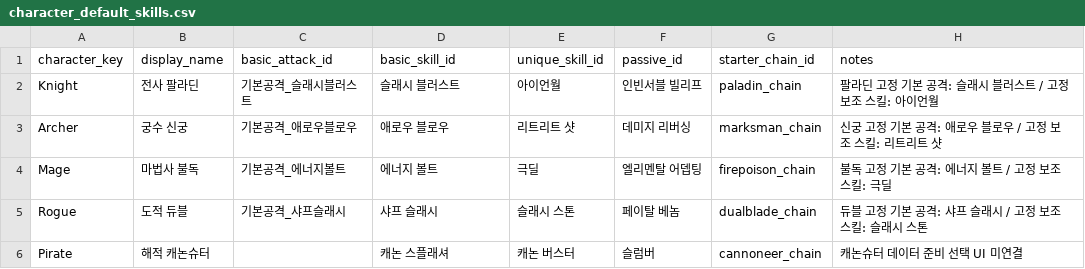
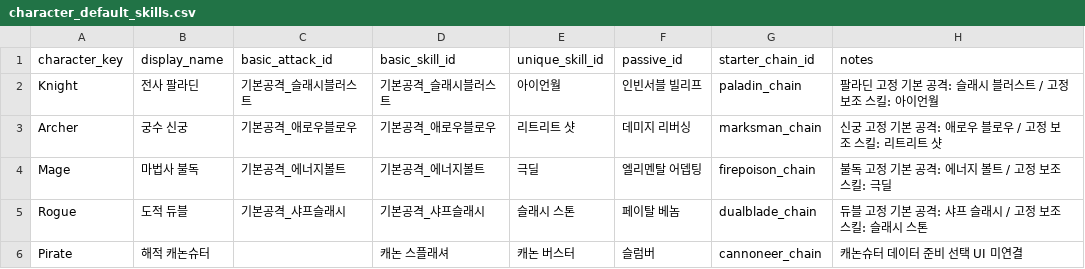
Before and after one commit to catsnakedog/SkillChangeSurvival, a CSV file: RootDesk/MyDesk/Data/character_default_skills.csv, drawn as a sheet.

```diff
--- a/RootDesk/MyDesk/Data/character_default_skills.csv
+++ b/RootDesk/MyDesk/Data/character_default_skills.csv
@@ -1,6 +1,6 @@
 character_key,display_name,basic_attack_id,basic_skill_id,unique_skill_id,passive_id,starter_chain_id,notes
-Knight,전사 팔라딘,기본공격_슬래시블러스트,슬래시 블러스트,아이언월,인빈서블 빌리프,paladin_chain,팔라딘 고정 기본 공격: 슬래시 블러스트 / 고정 보조 스킬: 아이언월
-Archer,궁수 신궁,기본공격_애로우블로우,애로우 블로우,리트리트 샷,데미지 리버싱,marksman_chain,신궁 고정 기본 공격: 애로우 블로우 / 고정 보조 스킬: 리트리트 샷
-Mage,마법사 불독,기본공격_에너지볼트,에너지 볼트,극딜,엘리멘탈 어뎁팅,firepoison_chain,불독 고정 기본 공격: 에너지 볼트 / 고정 보조 스킬: 극딜
-Rogue,도적 듀블,기본공격_샤프슬래시,샤프 슬래시,슬래시 스톤,페이탈 베놈,dualblade_chain,듀블 고정 기본 공격: 샤프 슬래시 / 고정 보조 스킬: 슬래시 스톤
+Knight,전사 팔라딘,기본공격_슬래시블러스트,기본공격_슬래시블러스트,아이언월,인빈서블 빌리프,paladin_chain,팔라딘 고정 기본 공격: 슬래시 블러스트 / 고정 보조 스킬: 아이언월
+Archer,궁수 신궁,기본공격_애로우블로우,기본공격_애로우블로우,리트리트 샷,데미지 리버싱,marksman_chain,신궁 고정 기본 공격: 애로우 블로우 / 고정 보조 스킬: 리트리트 샷
+Mage,마법사 불독,기본공격_에너지볼트,기본공격_에너지볼트,극딜,엘리멘탈 어뎁팅,firepoison_chain,불독 고정 기본 공격: 에너지 볼트 / 고정 보조 스킬: 극딜
+Rogue,도적 듀블,기본공격_샤프슬래시,기본공격_샤프슬래시,슬래시 스톤,페이탈 베놈,dualblade_chain,듀블 고정 기본 공격: 샤프 슬래시 / 고정 보조 스킬: 슬래시 스톤
 Pirate,해적 캐논슈터,,캐논 스플래셔,캐논 버스터,슬럼버,cannoneer_chain,캐논슈터 데이터 준비 선택 UI 미연결
```
